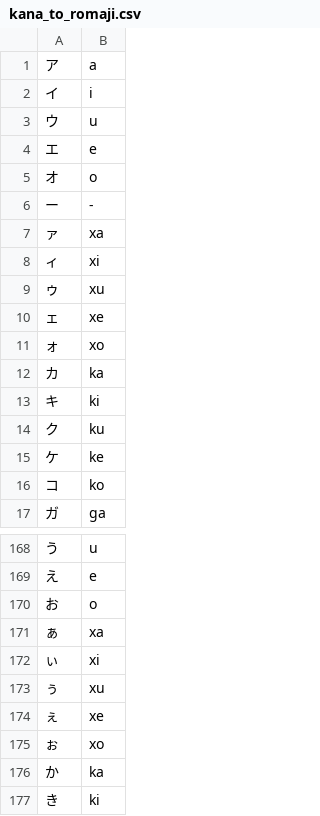
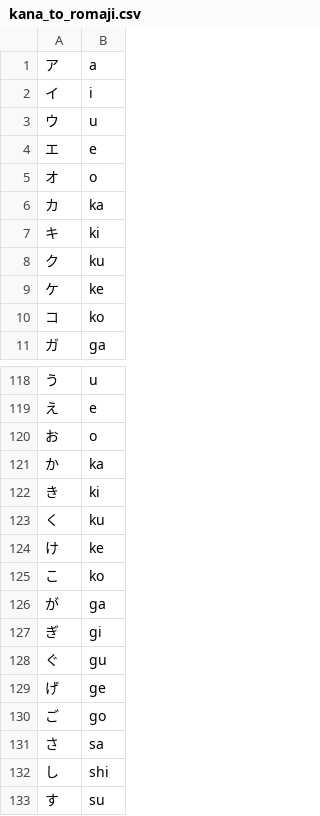
Before and after one commit to andree-surya/moji4j, a CSV file: src/main/resources/kana_to_romaji.csv, drawn as a sheet; only a part is shown, gaps mark what is left out; the shorter side is filled out with more unchanged rows; the diff covers the shown part only.

```diff
--- a/src/main/resources/kana_to_romaji.csv
+++ b/src/main/resources/kana_to_romaji.csv
@@ -5,8 +5,2 @@
 オ,o
-ー,-
-ァ,xa
-ィ,xi
-ゥ,xu
-ェ,xe
-ォ,xo
 カ,ka
@@ -170,7 +120,2 @@
 お,o
-ぁ,xa
-ぃ,xi
-ぅ,xu
-ぇ,xe
-ぉ,xo
 か,ka
```
Also changed, not shown: 44 removed rows and 6 moved rows elsewhere in this file.
